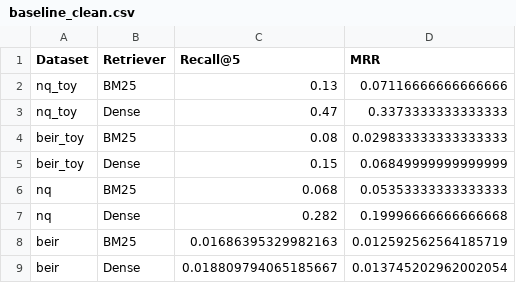
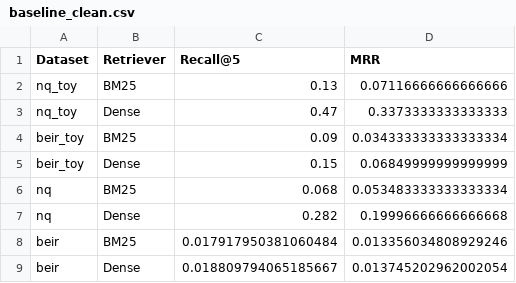
Before and after one commit to pushkalkumar/RAGuard, a CSV file: results/baseline_clean.csv, drawn as a sheet.

Commit message:
Trained dense retriever on nq, beir, ran updated eval_poisoned on trained retrievers. Will commit splits once corrected files are recieved.

```diff
--- a/results/baseline_clean.csv
+++ b/results/baseline_clean.csv
@@ -3,7 +3,7 @@ nq_toy,BM25,0.13,0.07116666666666666
 nq_toy,Dense,0.47,0.3373333333333333
-beir_toy,BM25,0.08,0.029833333333333333
+beir_toy,BM25,0.09,0.034333333333333334
 beir_toy,Dense,0.15,0.06849999999999999
-nq,BM25,0.068,0.05353333333333333
+nq,BM25,0.068,0.053483333333333334
 nq,Dense,0.282,0.19996666666666668
-beir,BM25,0.01686395329982163,0.012592562564185719
+beir,BM25,0.017917950381060484,0.013356034808929246
 beir,Dense,0.018809794065185667,0.013745202962002054
```
Also changed, not shown: 38 other files.
